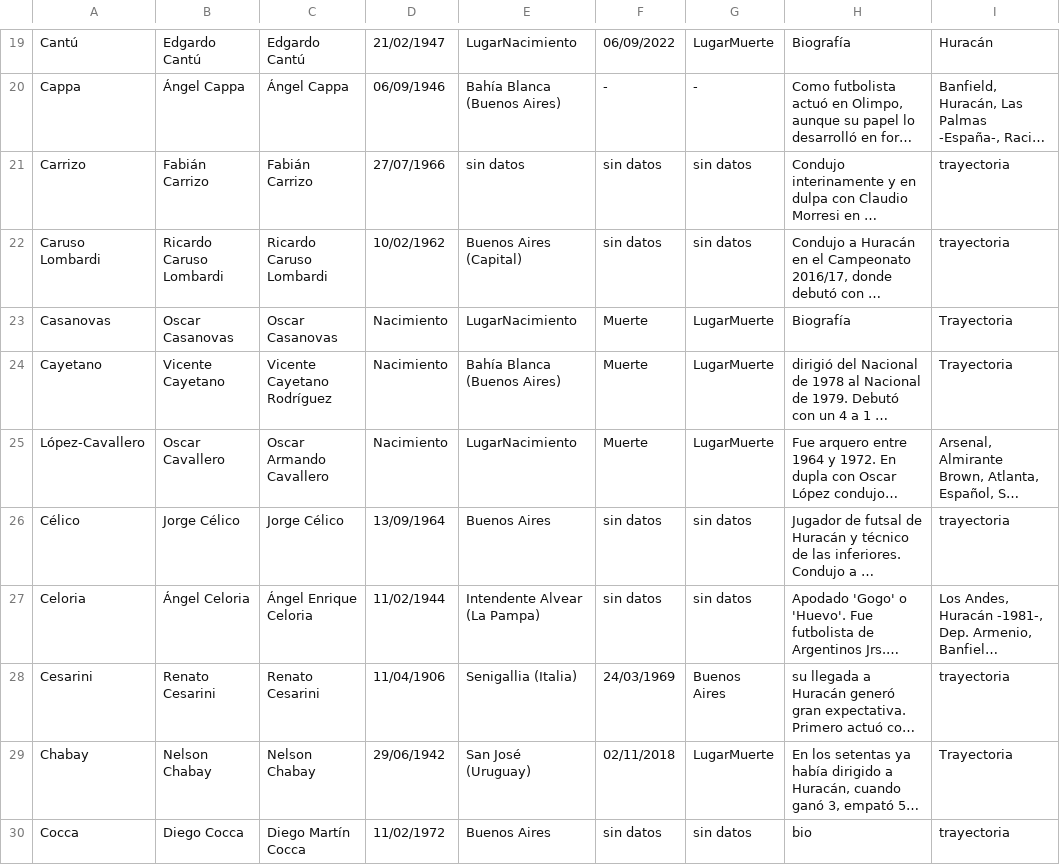
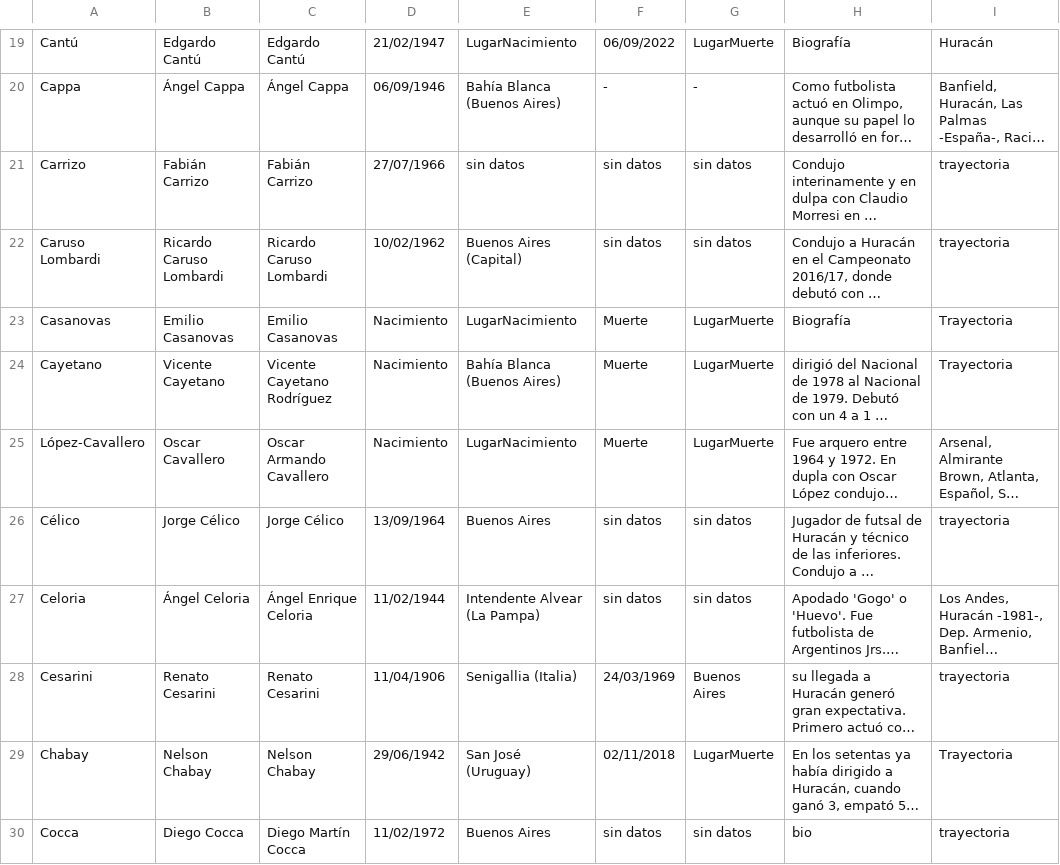
Before and after one commit to globopedia/Ecnics, a CSV file: Ecnics.csv, drawn as a sheet; only a part is shown, gaps mark what is left out; long unchanged cells end in …; the diff names each change by its address in the sheet, - before the commit and + after, or states it on an @@ line.

```diff
--- a/Ecnics.csv
+++ b/Ecnics.csv
-B23: Oscar Casanovas
+B23: Emilio Casanovas
-C23: Oscar Casanovas
+C23: Emilio Casanovas
```
